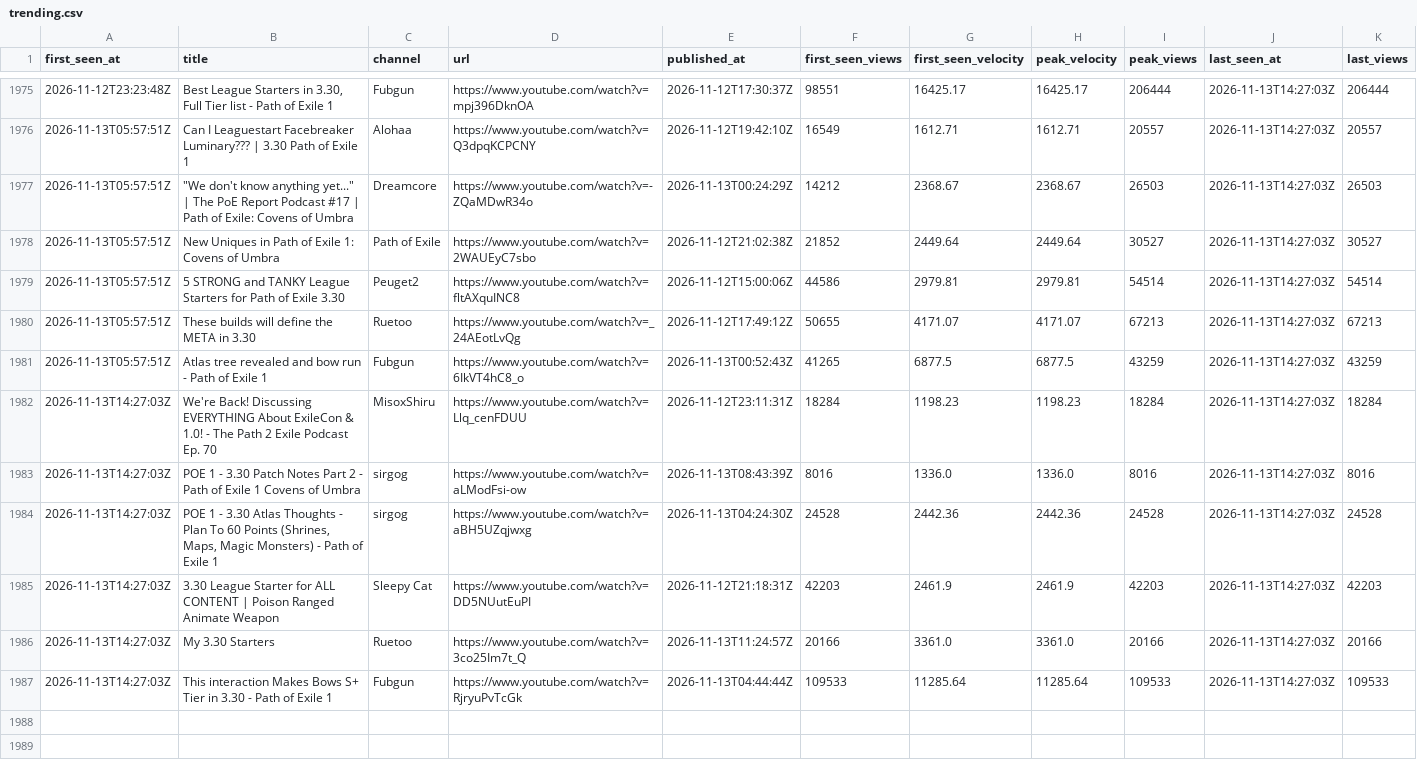
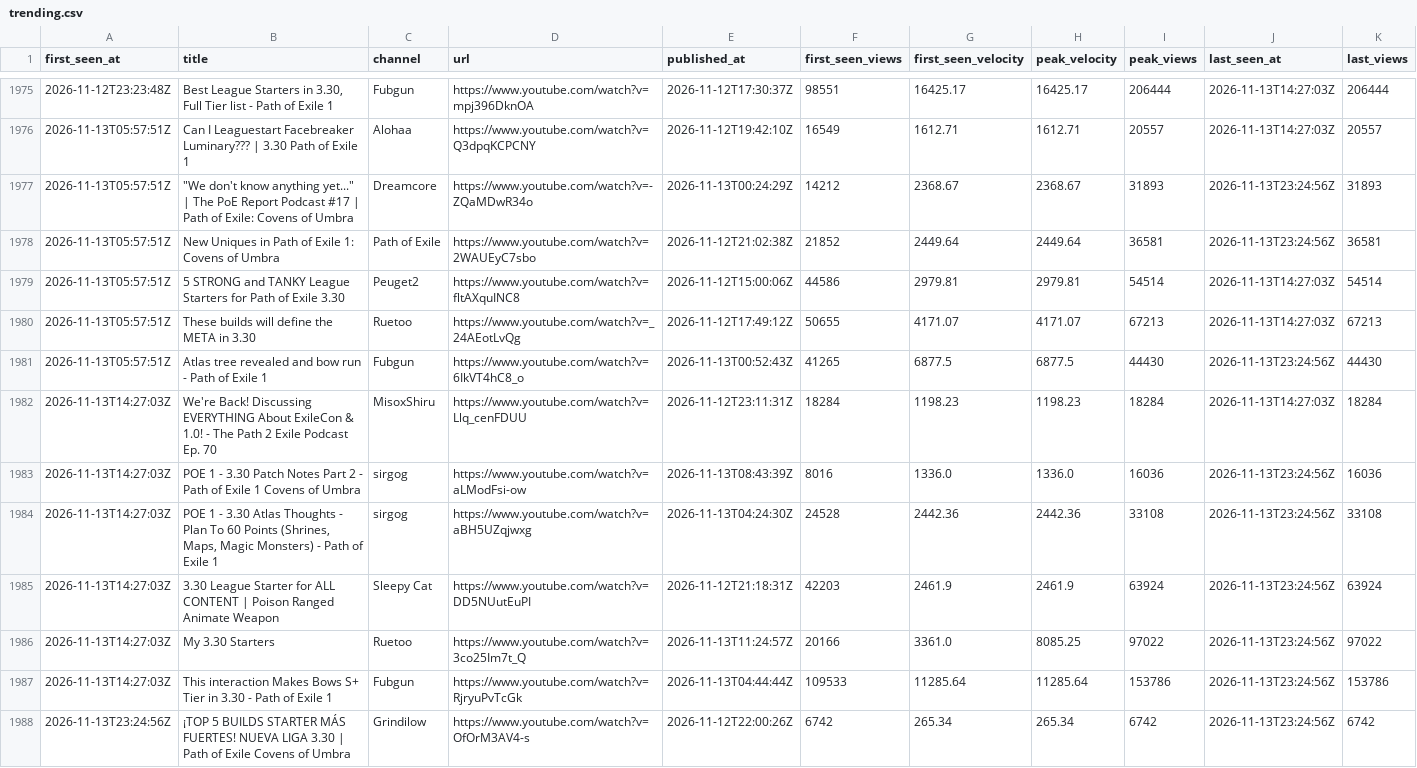
Before and after one commit to bigbes/poe2-discovery, a CSV file: docs/poe1/trending.csv, drawn as a sheet; only a part is shown, gaps mark what is left out; the diff covers the shown part only.

```diff
--- a/docs/poe1/trending.csv
+++ b/docs/poe1/trending.csv
@@ -1976,12 +1976,13 @@ first_seen_at,title,channel,url,published_at,first_seen_views,first_seen_velocit
 2026-11-13T05:57:51Z,Can I Leaguestart Facebreaker Luminary??? | 3.30 Path of Exile 1,Alohaa,https://www.youtube.com/watch?v=Q3dpqKCPCNY,2026-11-12T19:42:10Z,16549,1612.71,1612.71,20557,2026-11-13T14:27:03Z,20557
-2026-11-13T05:57:51Z,"""We don't know anything yet..."" | The PoE Report Podcast #17 | Path of Exile: Covens of Umbra",Dreamcore,https://www.youtube.com/watch?v=-ZQaMDwR34o,2026-11-13T00:24:29Z,14212,2368.67,2368.67,26503,2026-11-13T14:27:03Z,26503
-2026-11-13T05:57:51Z,New Uniques in Path of Exile 1: Covens of Umbra,Path of Exile,https://www.youtube.com/watch?v=2WAUEyC7sbo,2026-11-12T21:02:38Z,21852,2449.64,2449.64,30527,2026-11-13T14:27:03Z,30527
+2026-11-13T05:57:51Z,"""We don't know anything yet..."" | The PoE Report Podcast #17 | Path of Exile: Covens of Umbra",Dreamcore,https://www.youtube.com/watch?v=-ZQaMDwR34o,2026-11-13T00:24:29Z,14212,2368.67,2368.67,31893,2026-11-13T23:24:56Z,31893
+2026-11-13T05:57:51Z,New Uniques in Path of Exile 1: Covens of Umbra,Path of Exile,https://www.youtube.com/watch?v=2WAUEyC7sbo,2026-11-12T21:02:38Z,21852,2449.64,2449.64,36581,2026-11-13T23:24:56Z,36581
 2026-11-13T05:57:51Z,5 STRONG and TANKY League Starters for Path of Exile 3.30,Peuget2,https://www.youtube.com/watch?v=fltAXquINC8,2026-11-12T15:00:06Z,44586,2979.81,2979.81,54514,2026-11-13T14:27:03Z,54514
 2026-11-13T05:57:51Z,These builds will define the META in 3.30,Ruetoo,https://www.youtube.com/watch?v=_24AEotLvQg,2026-11-12T17:49:12Z,50655,4171.07,4171.07,67213,2026-11-13T14:27:03Z,67213
-2026-11-13T05:57:51Z,Atlas tree revealed and bow run - Path of Exile 1,Fubgun,https://www.youtube.com/watch?v=6IkVT4hC8_o,2026-11-13T00:52:43Z,41265,6877.5,6877.5,43259,2026-11-13T14:27:03Z,43259
+2026-11-13T05:57:51Z,Atlas tree revealed and bow run - Path of Exile 1,Fubgun,https://www.youtube.com/watch?v=6IkVT4hC8_o,2026-11-13T00:52:43Z,41265,6877.5,6877.5,44430,2026-11-13T23:24:56Z,44430
 2026-11-13T14:27:03Z,We're Back! Discussing EVERYTHING About ExileCon & 1.0! - The Path 2 Exile Podcast Ep. 70,MisoxShiru,https://www.youtube.com/watch?v=Llq_cenFDUU,2026-11-12T23:11:31Z,18284,1198.23,1198.23,18284,2026-11-13T14:27:03Z,18284
-2026-11-13T14:27:03Z,POE 1 - 3.30 Patch Notes Part 2 - Path of Exile 1 Covens of Umbra,sirgog,https://www.youtube.com/watch?v=aLModFsi-ow,2026-11-13T08:43:39Z,8016,1336.0,1336.0,8016,2026-11-13T14:27:03Z,8016
-2026-11-13T14:27:03Z,"POE 1 - 3.30 Atlas Thoughts - Plan To 60 Points (Shrines, Maps, Magic Monsters) - Path of Exile 1",sirgog,https://www.youtube.com/watch?v=aBH5UZqjwxg,2026-11-13T04:24:30Z,24528,2442.36,2442.36,24528,2026-11-13T14:27:03Z,24528
-2026-11-13T14:27:03Z,3.30 League Starter for ALL CONTENT | Poison Ranged Animate Weapon,Sleepy Cat,https://www.youtube.com/watch?v=DD5NUutEuPI,2026-11-12T21:18:31Z,42203,2461.9,2461.9,42203,2026-11-13T14:27:03Z,42203
-2026-11-13T14:27:03Z,My 3.30 Starters,Ruetoo,https://www.youtube.com/watch?v=3co25Im7t_Q,2026-11-13T11:24:57Z,20166,3361.0,3361.0,20166,2026-11-13T14:27:03Z,20166
-2026-11-13T14:27:03Z,This interaction Makes Bows S+ Tier in 3.30 - Path of Exile 1,Fubgun,https://www.youtube.com/watch?v=RjryuPvTcGk,2026-11-13T04:44:44Z,109533,11285.64,11285.64,109533,2026-11-13T14:27:03Z,109533
+2026-11-13T14:27:03Z,POE 1 - 3.30 Patch Notes Part 2 - Path of Exile 1 Covens of Umbra,sirgog,https://www.youtube.com/watch?v=aLModFsi-ow,2026-11-13T08:43:39Z,8016,1336.0,1336.0,16036,2026-11-13T23:24:56Z,16036
+2026-11-13T14:27:03Z,"POE 1 - 3.30 Atlas Thoughts - Plan To 60 Points (Shrines, Maps, Magic Monsters) - Path of Exile 1",sirgog,https://www.youtube.com/watch?v=aBH5UZqjwxg,2026-11-13T04:24:30Z,24528,2442.36,2442.36,33108,2026-11-13T23:24:56Z,33108
+2026-11-13T14:27:03Z,3.30 League Starter for ALL CONTENT | Poison Ranged Animate Weapon,Sleepy Cat,https://www.youtube.com/watch?v=DD5NUutEuPI,2026-11-12T21:18:31Z,42203,2461.9,2461.9,63924,2026-11-13T23:24:56Z,63924
+2026-11-13T14:27:03Z,My 3.30 Starters,Ruetoo,https://www.youtube.com/watch?v=3co25Im7t_Q,2026-11-13T11:24:57Z,20166,3361.0,8085.25,97022,2026-11-13T23:24:56Z,97022
+2026-11-13T14:27:03Z,This interaction Makes Bows S+ Tier in 3.30 - Path of Exile 1,Fubgun,https://www.youtube.com/watch?v=RjryuPvTcGk,2026-11-13T04:44:44Z,109533,11285.64,11285.64,153786,2026-11-13T23:24:56Z,153786
+2026-11-13T23:24:56Z,¡TOP 5 BUILDS STARTER MÁS FUERTES! NUEVA LIGA 3.30 | Path of Exile Covens of Umbra,Grindilow,https://www.youtube.com/watch?v=OfOrM3AV4-s,2026-11-12T22:00:26Z,6742,265.34,265.34,6742,2026-11-13T23:24:56Z,6742
```
Also changed, not shown: 11 added rows elsewhere in this file, docs/poe2/trending.csv, 8 other files.
